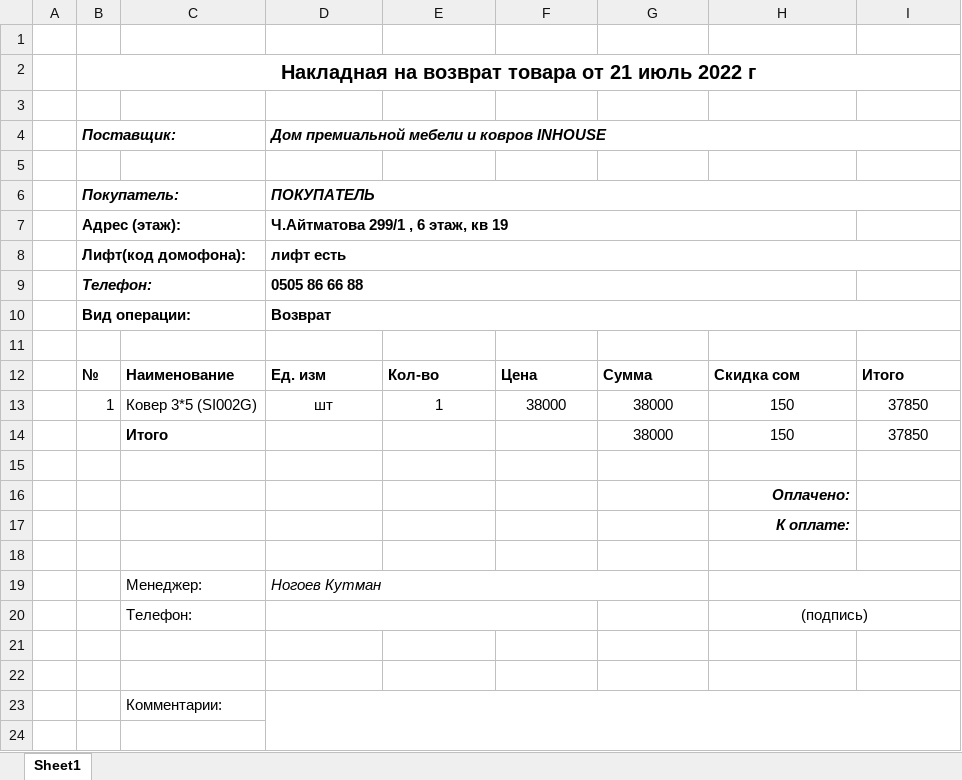
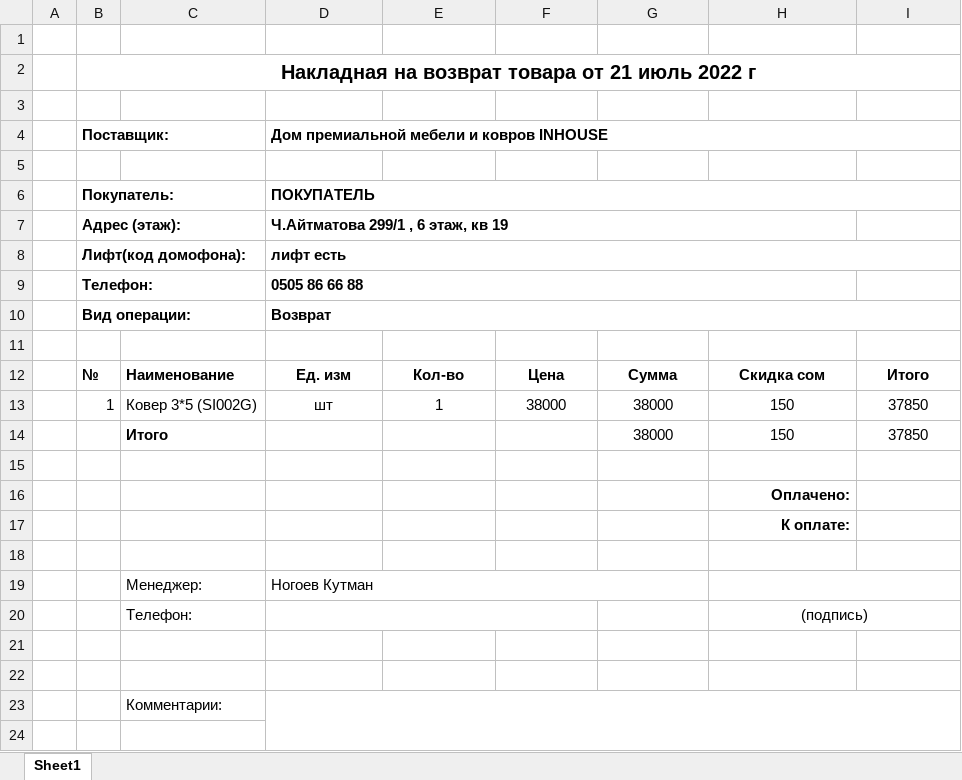
Before and after one commit to TeacherSpaceSchool/inhouse-api, an Excel workbook: docs/refund-discount.xlsx, sheet Sheet1, drawn as a sheet; only a part is shown; values as stored, in another font and other column widths than the file's, no borders; the diff names each change by its address in the sheet, - before the commit and + after, or states it on an @@ line.

```diff
--- a/docs/refund-discount.xlsx (sheet Sheet1)
+++ b/docs/refund-discount.xlsx (sheet Sheet1)
-B4 italic: on
+B4 italic: off
-D4 italic: on
+D4 italic: off
-B6 italic: on
+B6 italic: off
-D6 italic: on
+D6 italic: off
-B9 italic: on
+B9 italic: off
-D12:I12 alignment: left
+D12:I12 alignment: center
-H16:H17 italic: on
+H16:H17 italic: off
-D19 italic: on
+D19 italic: off
```
Also changed, not shown: docs/installment-discount.xlsx, docs/installment.xlsx, 2 other files.
